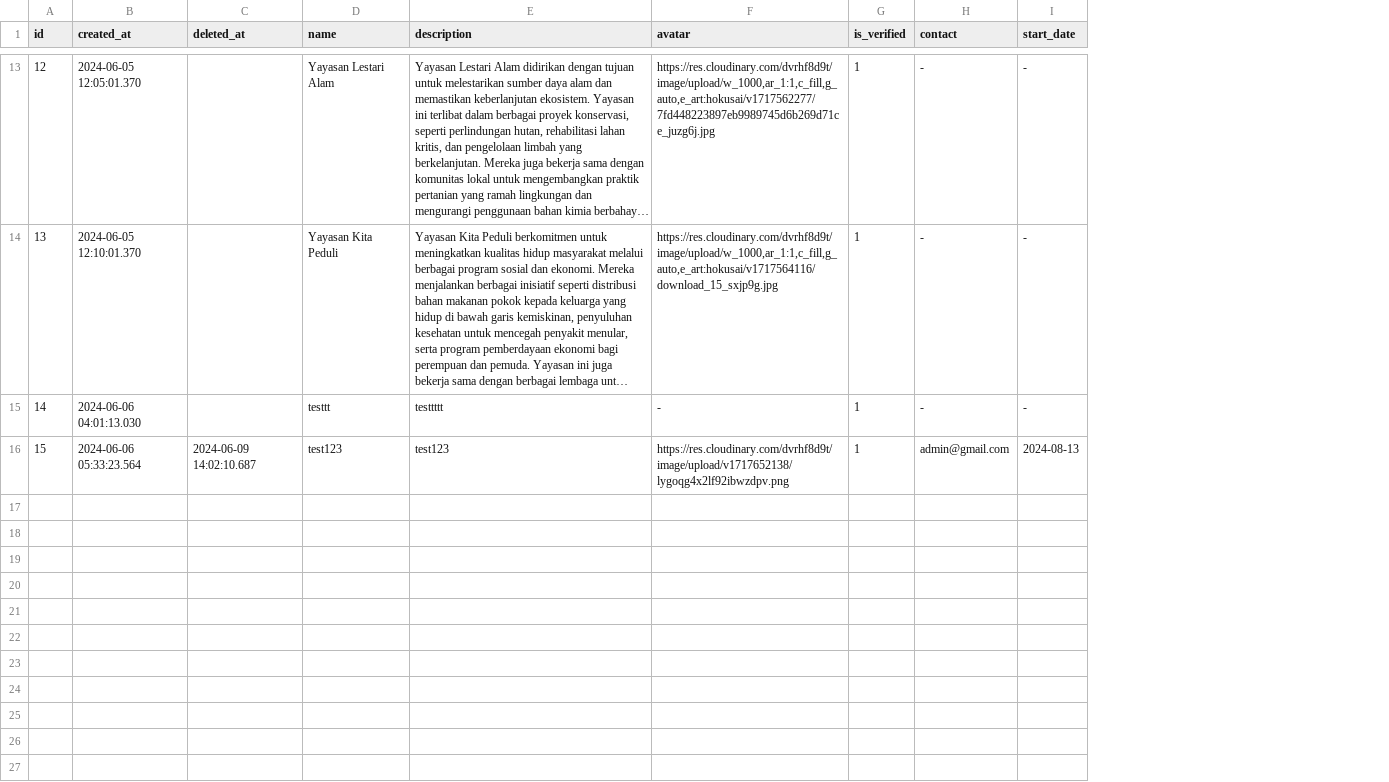
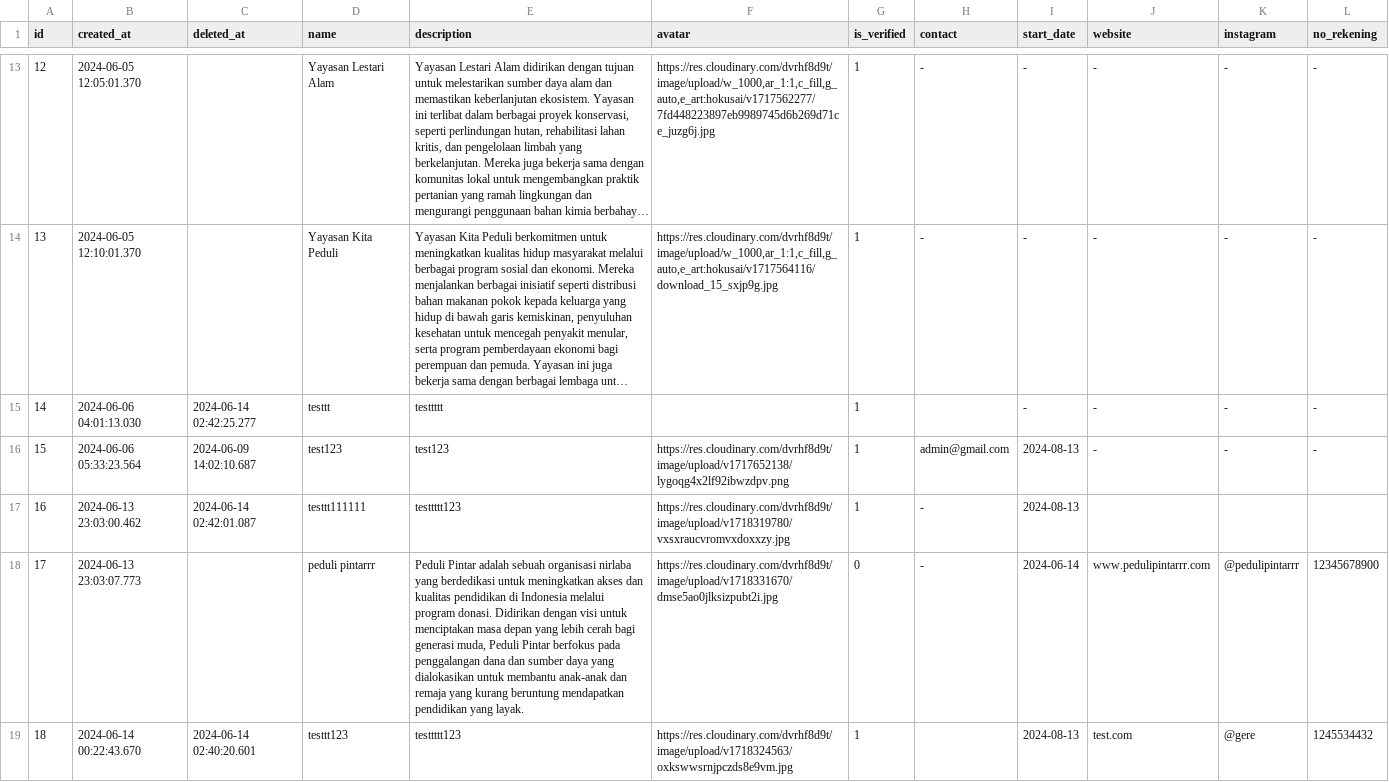
Before and after one commit to Kelompok-5-Capstone-Alterra-2024/Data_Engineer, a CSV file: Data_Loaded/Dimensi/dim_organization.csv, drawn as a sheet; only a part is shown, gaps mark what is left out; long unchanged cells end in …; the diff covers the shown part only; the diff names each change by its address in the sheet, - before the commit and + after, or states it on an @@ line.

```diff
--- a/Data_Loaded/Dimensi/dim_organization.csv
+++ b/Data_Loaded/Dimensi/dim_organization.csv
+column J (website), rows 13-16: all -
+column K (instagram), rows 13-16: all -
+column L (no_rekening), rows 13-16: all -
-C15 (deleted_at): (empty)
+C15 (deleted_at): 2024-06-14 02:42:25.277
-F15 (avatar): -
+F15 (avatar): (empty)
-H15 (contact): -
+H15 (contact): (empty)
+row 17: 16 | 2024-06-13 23:03:00.462 | 2024-06-14 02:42:01.087 | testtt111111 | testtttt123 | https://res.cloudinary.com/dvrhf8d9t/image/upload/v1718319780/vxsxraucvromvxdoxxzy.jpg | 1 | - | 2024-08-13
+row 18: 17 | 2024-06-13 23:03:07.773 |  | peduli pintarrr | Peduli Pintar adalah sebuah organisasi nirlaba yang berdedikasi untuk meningkatkan akses dan kualitas pendidikan di Indonesia melalui program donasi. Didirikan dengan visi untuk menciptakan masa depan yang lebih cerah bagi generasi muda, Peduli Pintar berfokus pada penggalangan dana dan sumber daya yang dialokasikan untuk membantu anak-anak dan remaja yang kurang beruntung mendapatkan pendidikan yang layak. | https://res.cloudinary.com/dvrhf8d9t/image/upload/v1718331670/dmse5ao0jlksizpubt2i.jpg | 0 | - | 2024-06-14 | www.pedulipintarrr.com | @pedulipintarrr | 12345678900
+row 19: 18 | 2024-06-14 00:22:43.670 | 2024-06-14 02:40:20.601 | testtt123 | testtttt123 | https://res.cloudinary.com/dvrhf8d9t/image/upload/v1718324563/oxkswwsrnjpczds8e9vm.jpg | 1 |  | 2024-08-13 | test.com | @gere | 1245534432
```
Also changed, not shown: 4 added rows elsewhere in this file, Data_Loaded/Dimensi/dim_article.csv, Data_Loaded/Dimensi/dim_fundraising.csv, 41 other files.
